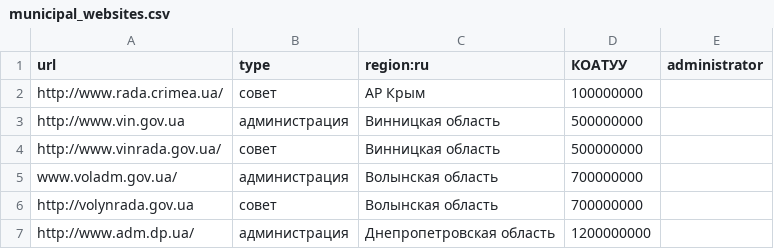
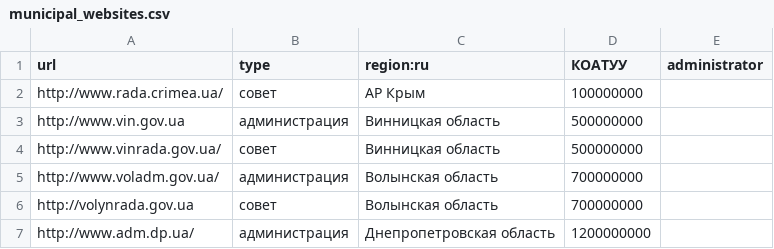
Before and after one commit to Maidan-hackaton/state-administration, a CSV file: data/municipal_websites.csv, drawn as a sheet; only a part is shown.

Commit message:
Update municipal_websites.csv

```diff
--- a/data/municipal_websites.csv
+++ b/data/municipal_websites.csv
@@ -4,3 +4,3 @@
 "http://www.vinrada.gov.ua/","совет","Винницкая область",500000000,
-"www.voladm.gov.ua/","администрация","Волынская область",700000000,
+"http://www.voladm.gov.ua/","администрация","Волынская область",700000000,
 "http://volynrada.gov.ua","совет","Волынская область",700000000,
```
